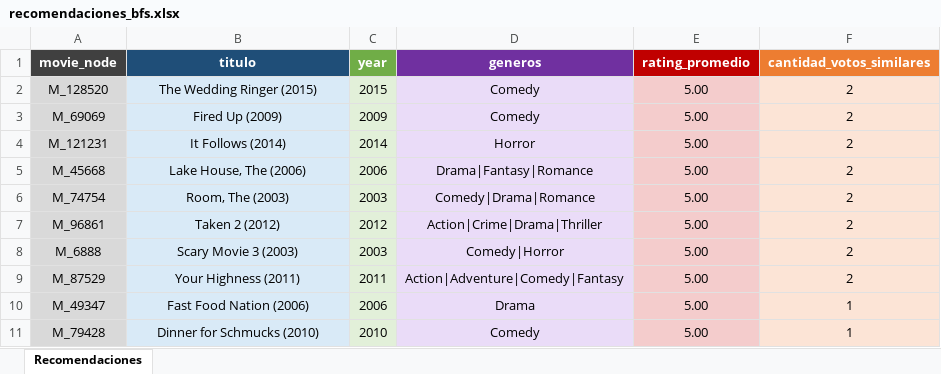
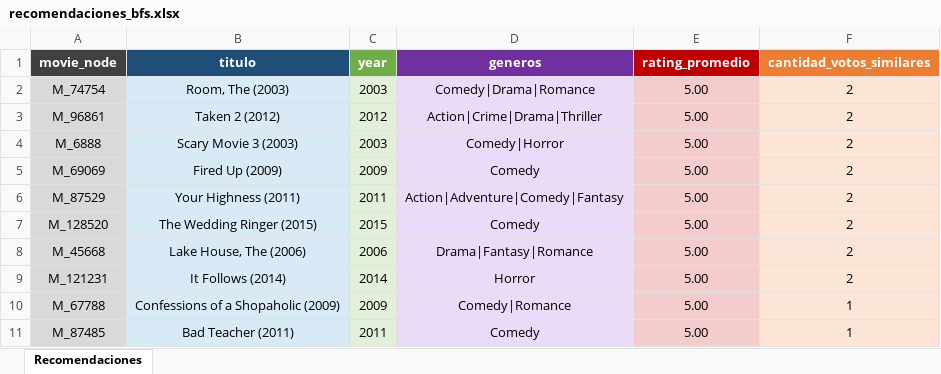
Before and after one commit to DavidCardenas-hub/Sistema-recomendador-de-pel-culas---Complejidad-Algor-tmica, an Excel workbook: data/recomendaciones_bfs.xlsx, sheet Recomendaciones, drawn as a sheet; values as stored, in another font and other column widths than the file's, no borders; removed rows and columns are numbered as before the commit, all else as after; the diff names each change by its address in the sheet, - before the commit and + after, or states it on an @@ line.

```diff
--- a/data/recomendaciones_bfs.xlsx (sheet Recomendaciones)
+++ b/data/recomendaciones_bfs.xlsx (sheet Recomendaciones)
@@ row 3 moved to row 5: M_69069 @@
-row 10: M_49347 | Fast Food Nation (2006) | 2006 | Drama | 5.00 | 1
@@ row 2 moved to row 7: M_128520 @@
@@ row 5 moved to row 8: M_45668 @@
@@ row 4 moved to row 9: M_121231 @@
+row 10: M_67788 | Confessions of a Shopaholic (2009) | 2009 | Comedy|Romance | 5.00 | 1
-A11 (movie_node): M_79428
+A11 (movie_node): M_87485
-B11 (titulo): Dinner for Schmucks (2010)
+B11 (titulo): Bad Teacher (2011)
-C11 (year): 2010
+C11 (year): 2011
```
Also changed, not shown: 8 other files.
